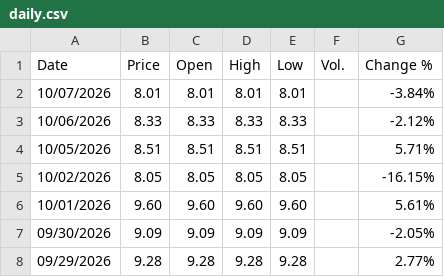
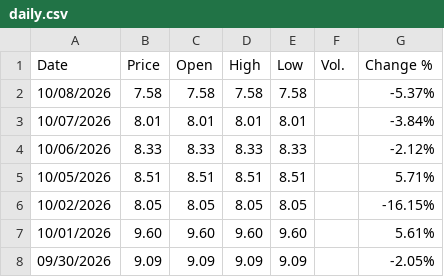
Before and after one commit to takeshiromanov/IOVIQUANT_DATA, a CSV file: data/cor1m/daily.csv, drawn as a sheet; only a part is shown; the shorter side is filled out with more unchanged rows.

```diff
--- a/data/cor1m/daily.csv
+++ b/data/cor1m/daily.csv
@@ -1,2 +1,3 @@
 "Date","Price","Open","High","Low","Vol.","Change %"
+"10/08/2026","7.58","7.58","7.58","7.58","","-5.37%"
 "10/07/2026","8.01","8.01","8.01","8.01","","-3.84%"
```
